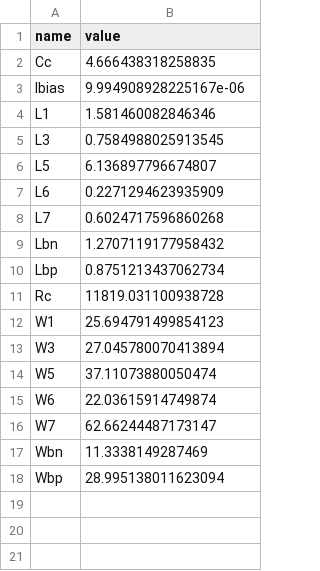
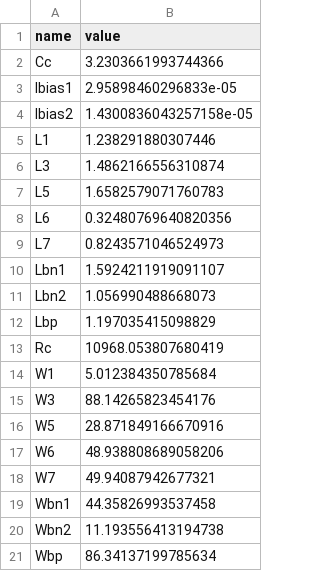
Before and after one commit to edonD/sky130-opamp, a CSV file: best_parameters.csv, drawn as a sheet.

```diff
--- a/best_parameters.csv
+++ b/best_parameters.csv
@@ -1,18 +1,21 @@
 name,value
-Cc,4.666438318258835
-Ibias,9.994908928225167e-06
-L1,1.581460082846346
-L3,0.7584988025913545
-L5,6.136897796674807
-L6,0.2271294623935909
-L7,0.6024717596860268
-Lbn,1.2707119177958432
-Lbp,0.8751213437062734
-Rc,11819.031100938728
-W1,25.694791499854123
-W3,27.045780070413894
-W5,37.11073880050474
-W6,22.03615914749874
-W7,62.66244487173147
-Wbn,11.3338149287469
-Wbp,28.995138011623094
+Cc,3.2303661993744366
+Ibias1,2.95898460296833e-05
+Ibias2,1.4300836043257158e-05
+L1,1.238291880307446
+L3,1.4862166556310874
+L5,1.6582579071760783
+L6,0.32480769640820356
+L7,0.8243571046524973
+Lbn1,1.5924211919091107
+Lbn2,1.056990488668073
+Lbp,1.197035415098829
+Rc,10968.053807680419
+W1,5.012384350785684
+W3,88.14265823454176
+W5,28.871849166670916
+W6,48.938808689058206
+W7,49.94087942677321
+Wbn1,44.35826993537458
+Wbn2,11.193556413194738
+Wbp,86.34137199785634
```
Also changed, not shown: results.tsv, 5 other files.
